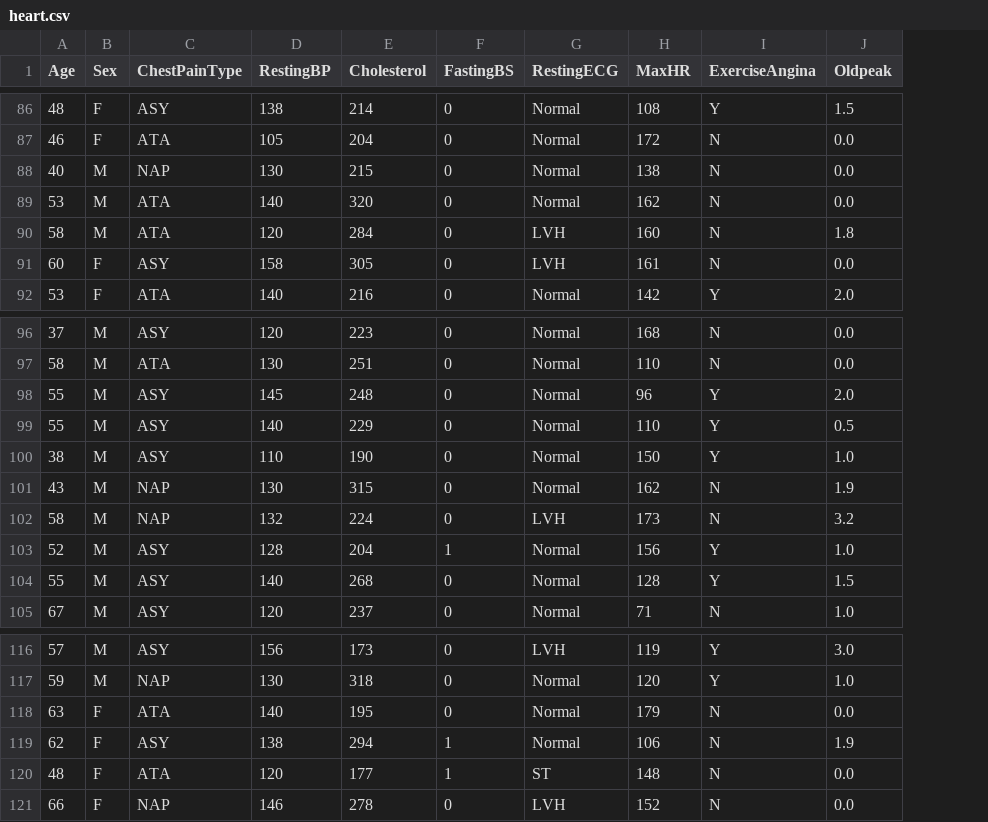
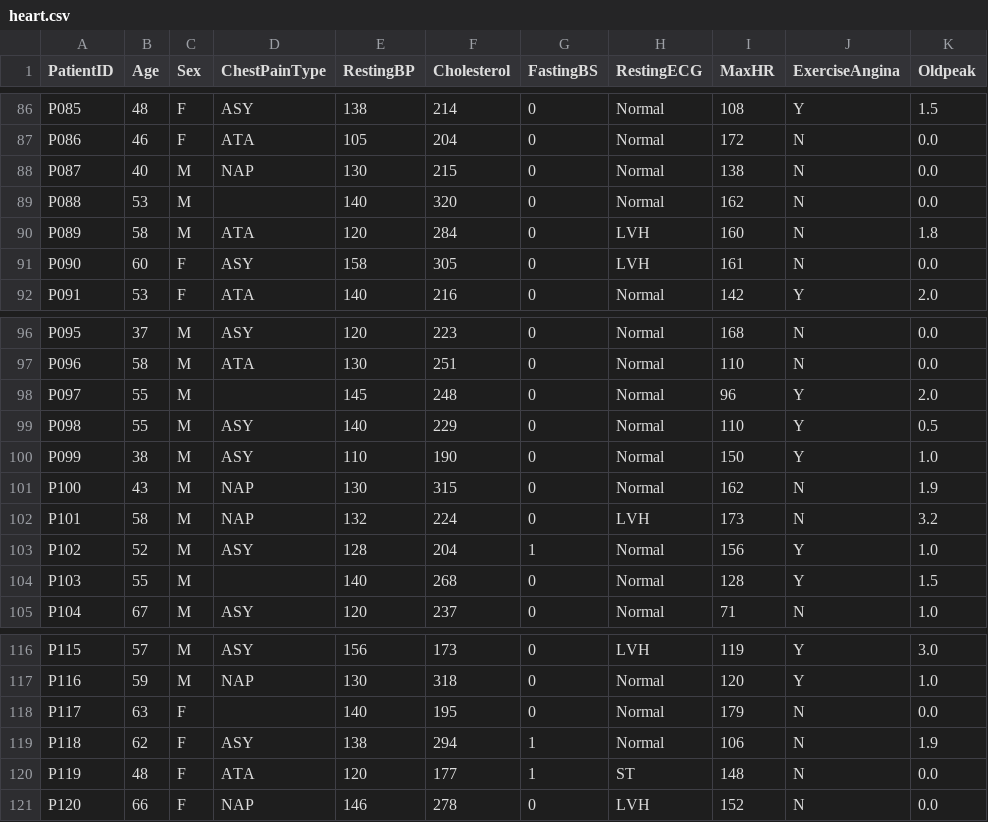
Before and after one commit to kitsira/cs240-datasets, a CSV file: heart.csv, drawn as a sheet; only a part is shown, gaps mark what is left out; addresses are those after the commit; the diff covers the shown part only; the diff names each change by its address in the sheet, - before the commit and + after, or states it on an @@ line.

```diff
--- a/heart.csv
+++ b/heart.csv
+column A (PatientID), rows 86-92: P085 | P086 | P087 | P088 | P089 | P090 | P091; rows 96-105: P095 | P096 | P097 | P098 | P099 | P100 | P101 | P102 | P103 | P104; rows 116-121: P115 | P116 | P117 | P118 | P119 | P120
-D89 (ChestPainType): ATA
+D89 (ChestPainType): (empty)
-D98 (ChestPainType): ASY
+D98 (ChestPainType): (empty)
-D104 (ChestPainType): ASY
+D104 (ChestPainType): (empty)
-D118 (ChestPainType): ATA
+D118 (ChestPainType): (empty)
```
Also changed, not shown: 5 edited cells elsewhere in this file.
